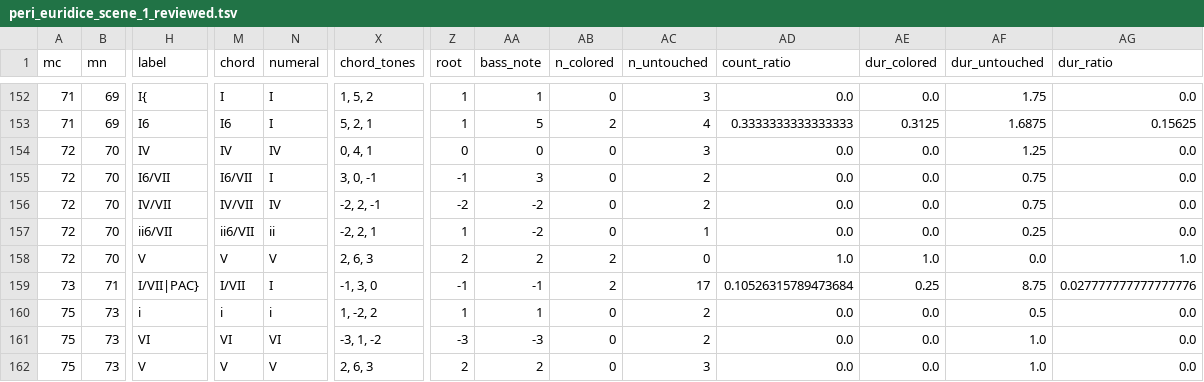
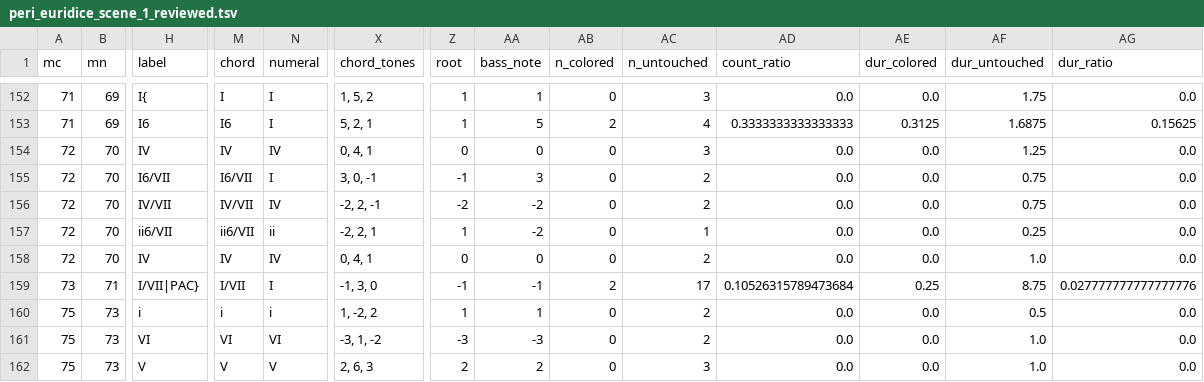
Before and after one commit to DCMLab/peri_euridice, a TSV file: reviewed/peri_euridice_scene_1_reviewed.tsv, drawn as a sheet; only a part is shown, gaps mark what is left out; the diff names each change by its address in the sheet, - before the commit and + after, or states it on an @@ line.

```diff
--- a/reviewed/peri_euridice_scene_1_reviewed.tsv
+++ b/reviewed/peri_euridice_scene_1_reviewed.tsv
-H158 (label): V
+H158 (label): IV
-M158 (chord): V
+M158 (chord): IV
-N158 (numeral): V
+N158 (numeral): IV
-X158 (chord_tones): 2, 6, 3
+X158 (chord_tones): 0, 4, 1
-Z158 (root): 2
+Z158 (root): 0
-AA158 (bass_note): 2
+AA158 (bass_note): 0
-AB158 (n_colored): 2
+AB158 (n_colored): 0
-AC158 (n_untouched): 0
+AC158 (n_untouched): 2
-AD158 (count_ratio): 1.0
+AD158 (count_ratio): 0.0
-AE158 (dur_colored): 1.0
+AE158 (dur_colored): 0.0
-AF158 (dur_untouched): 0.0
+AF158 (dur_untouched): 1.0
-AG158 (dur_ratio): 1.0
+AG158 (dur_ratio): 0.0
```
Also changed, not shown: harmonies/peri_euridice_scene_1.harmonies.tsv, 3 other files.
